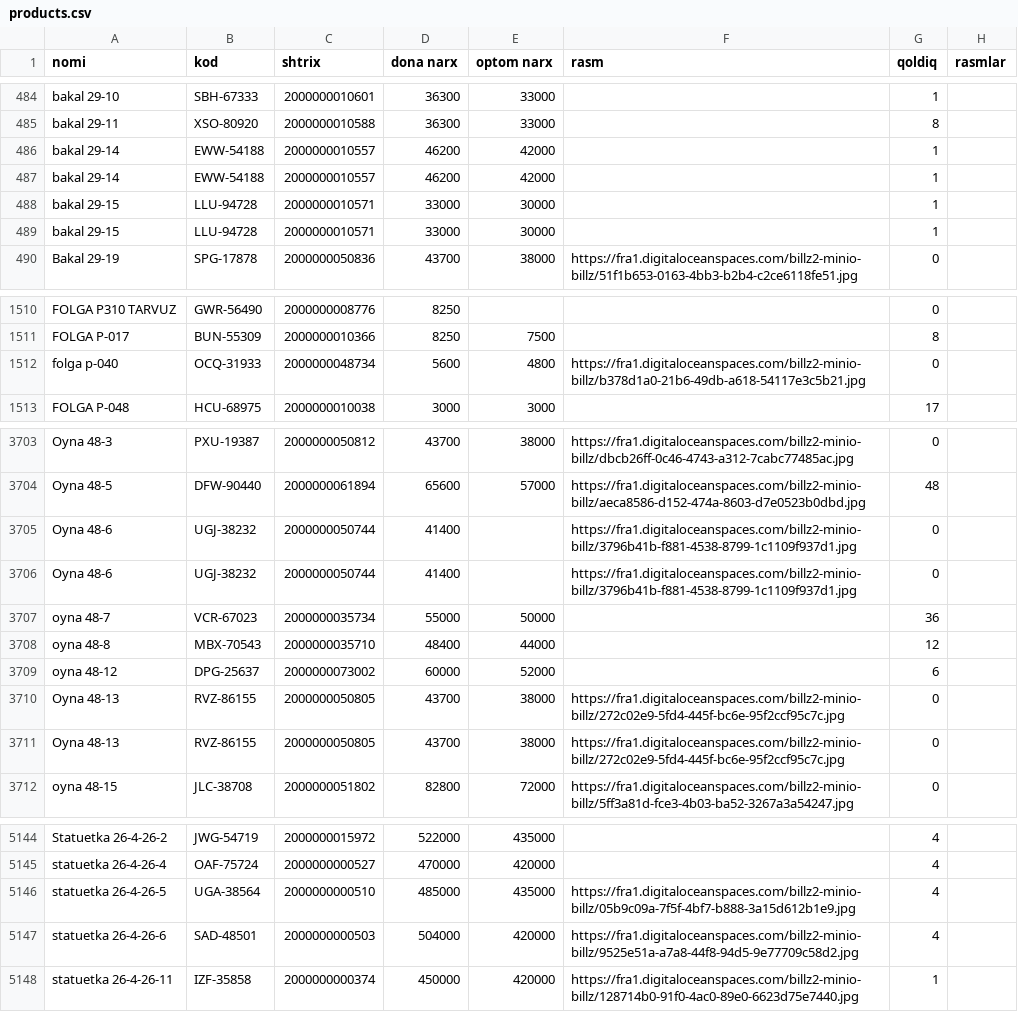
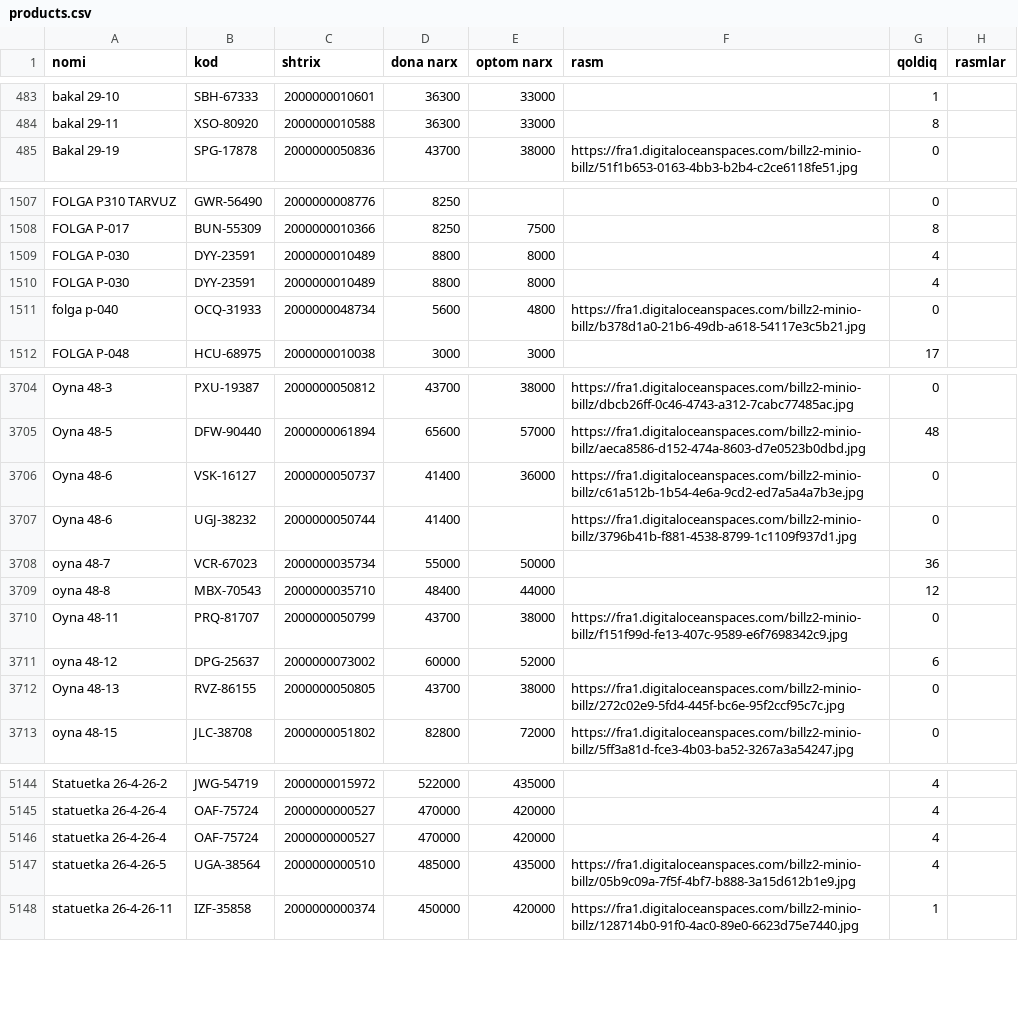
Before and after one commit to maxmuda725-jpg/turfa-narx, a CSV file: baza/products.csv, drawn as a sheet; only a part is shown, gaps mark what is left out; the diff covers the shown part only.

Commit message:
Baza Billz'dan yangilandi

```diff
--- a/baza/products.csv
+++ b/baza/products.csv
@@ -485,6 +484,2 @@ bakal 29-10;SBH-67333;2000000010601;36300;33000;;1;
 bakal 29-11;XSO-80920;2000000010588;36300;33000;;8;
-bakal 29-14;EWW-54188;2000000010557;46200;42000;;1;
-bakal 29-14;EWW-54188;2000000010557;46200;42000;;1;
-bakal 29-15;LLU-94728;2000000010571;33000;30000;;1;
-bakal 29-15;LLU-94728;2000000010571;33000;30000;;1;
 Bakal 29-19;SPG-17878;2000000050836;43700;38000;https://fra1.digitaloceanspaces.com/billz2-minio-billz/51f1b653-0163-4bb3-b2b4-c2ce6118fe51.jpg;0;
@@ -1511,2 +1508,4 @@ FOLGA P310 TARVUZ;GWR-56490;2000000008776;8250;;;0;
 FOLGA P-017;BUN-55309;2000000010366;8250;7500;;8;
+FOLGA P-030;DYY-23591;2000000010489;8800;8000;;4;
+FOLGA P-030;DYY-23591;2000000010489;8800;8000;;4;
 folga p-040;OCQ-31933;2000000048734;5600;4800;https://fra1.digitaloceanspaces.com/billz2-minio-billz/b378d1a0-21b6-49db-a618-54117e3c5b21.jpg;0;
@@ -3704,3 +3705,3 @@ Oyna 48-3;PXU-19387;2000000050812;43700;38000;https://fra1.digitaloceanspaces.co
 Oyna 48-5;DFW-90440;2000000061894;65600;57000;https://fra1.digitaloceanspaces.com/billz2-minio-billz/aeca8586-d152-474a-8603-d7e0523b0dbd.jpg;48;
-Oyna 48-6;UGJ-38232;2000000050744;41400;;https://fra1.digitaloceanspaces.com/billz2-minio-billz/3796b41b-f881-4538-8799-1c1109f937d1.jpg;0;
+Oyna 48-6;VSK-16127;2000000050737;41400;36000;https://fra1.digitaloceanspaces.com/billz2-minio-billz/c61a512b-1b54-4e6a-9cd2-ed7a5a4a7b3e.jpg;0;
 Oyna 48-6;UGJ-38232;2000000050744;41400;;https://fra1.digitaloceanspaces.com/billz2-minio-billz/3796b41b-f881-4538-8799-1c1109f937d1.jpg;0;
@@ -3708,5 +3709,5 @@ oyna 48-7;VCR-67023;2000000035734;55000;50000;;36;
 oyna 48-8;MBX-70543;2000000035710;48400;44000;;12;
+Oyna 48-11;PRQ-81707;2000000050799;43700;38000;https://fra1.digitaloceanspaces.com/billz2-minio-billz/f151f99d-fe13-407c-9589-e6f7698342c9.jpg;0;
 oyna 48-12;DPG-25637;2000000073002;60000;52000;;6;
 Oyna 48-13;RVZ-86155;2000000050805;43700;38000;https://fra1.digitaloceanspaces.com/billz2-minio-billz/272c02e9-5fd4-445f-bc6e-95f2ccf95c7c.jpg;0;
-Oyna 48-13;RVZ-86155;2000000050805;43700;38000;https://fra1.digitaloceanspaces.com/billz2-minio-billz/272c02e9-5fd4-445f-bc6e-95f2ccf95c7c.jpg;0;
 oyna 48-15;JLC-38708;2000000051802;82800;72000;https://fra1.digitaloceanspaces.com/billz2-minio-billz/5ff3a81d-fce3-4b03-ba52-3267a3a54247.jpg;0;
@@ -5145,4 +5145,4 @@ Statuetka 26-4-26-2;JWG-54719;2000000015972;522000;435000;;4;
 statuetka 26-4-26-4;OAF-75724;2000000000527;470000;420000;;4;
+statuetka 26-4-26-4;OAF-75724;2000000000527;470000;420000;;4;
 statuetka 26-4-26-5;UGA-38564;2000000000510;485000;435000;https://fra1.digitaloceanspaces.com/billz2-minio-billz/05b9c09a-7f5f-4bf7-b888-3a15d612b1e9.jpg;4;
-statuetka 26-4-26-6;SAD-48501;2000000000503;504000;420000;https://fra1.digitaloceanspaces.com/billz2-minio-billz/9525e51a-a7a8-44f8-94d5-9e77709c58d2.jpg;4;
 statuetka 26-4-26-11;IZF-35858;2000000000374;450000;420000;https://fra1.digitaloceanspaces.com/billz2-minio-billz/128714b0-91f0-4ac0-89e0-6623d75e7440.jpg;1;
```
Also changed, not shown: 9 added rows, 7 removed rows and 3 moved rows elsewhere in this file, 1 other file.
